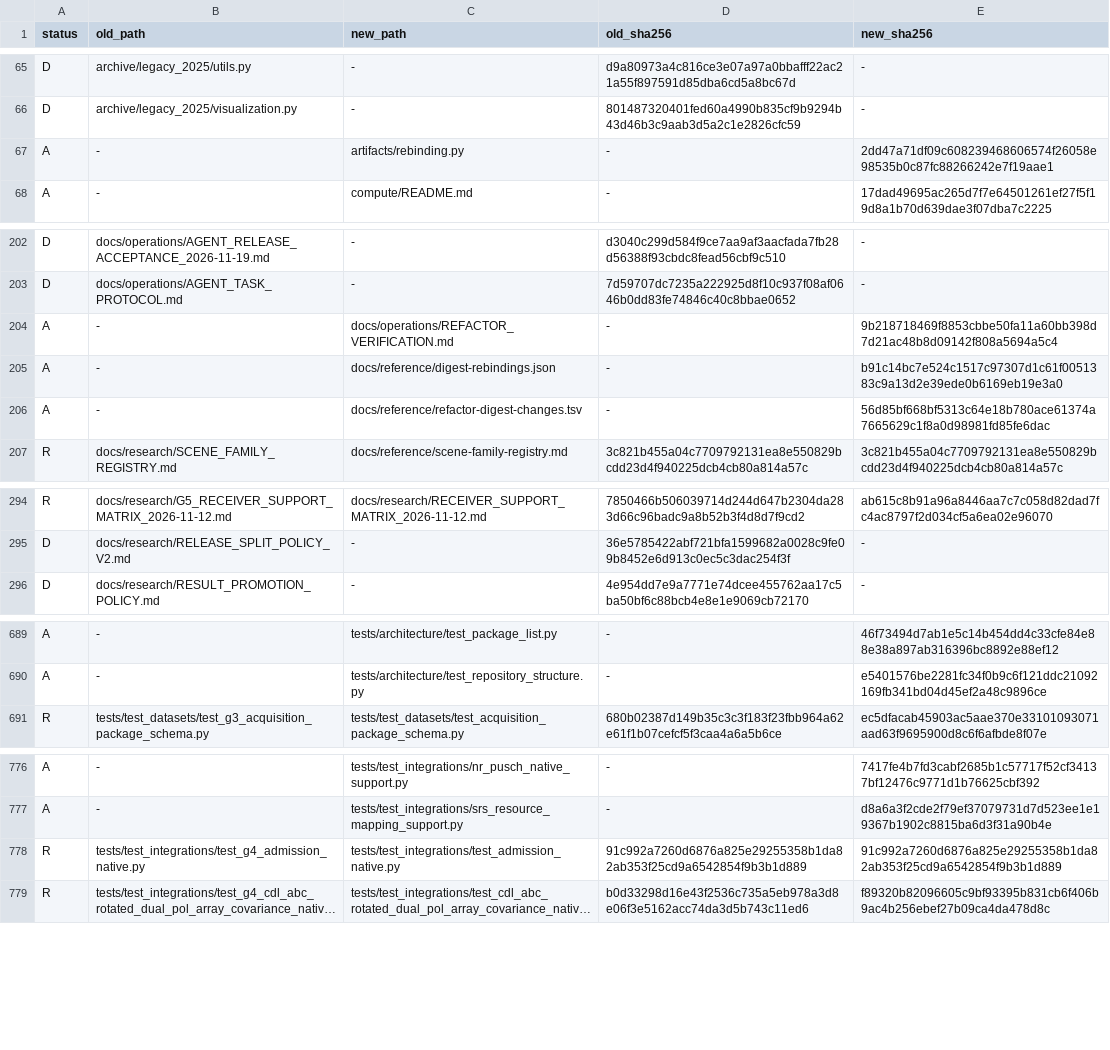
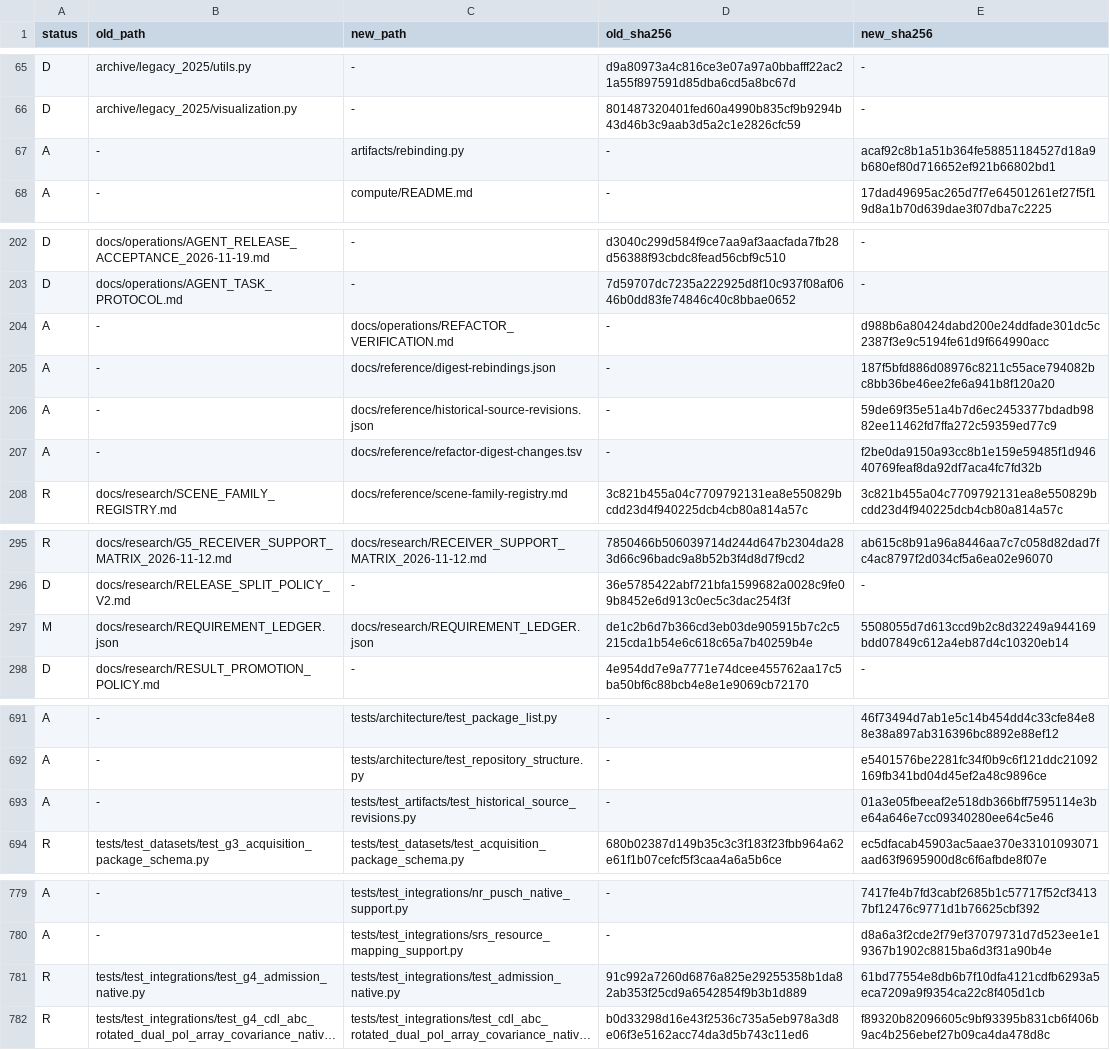
Before and after one commit to nntk072/5g-nr-channel-condition, a TSV file: docs/reference/refactor-digest-changes.tsv, drawn as a sheet; only a part is shown, gaps mark what is left out; long unchanged cells end in …; addresses are those after the commit; the diff names each change by its address in the sheet, - before the commit and + after, or states it on an @@ line.

Commit message:
Record the final gate, torch and native results and the resolved open items

```diff
--- a/docs/reference/refactor-digest-changes.tsv
+++ b/docs/reference/refactor-digest-changes.tsv
-E67 (new_sha256): 2dd47a71df09c608239468606574f26058e98535b0c87fc88266242e7f19aae1
+E67 (new_sha256): acaf92c8b1a51b364fe58851184527d18a9b680ef80d716652ef921b66802bd1
-E204 (new_sha256): 9b218718469f8853cbbe50fa11a60bb398d7d21ac48b8d09142f808a5694a5c4
+E204 (new_sha256): d988b6a80424dabd200e24ddfade301dc5c2387f3e9c5194fe61d9f664990acc
-E205 (new_sha256): b91c14bc7e524c1517c97307d1c61f0051383c9a13d2e39ede0b6169eb19e3a0
+E205 (new_sha256): 187f5bfd886d08976c8211c55ace794082bc8bb36be46ee2fe6a941b8f120a20
+row 206: A | - | docs/reference/historical-source-revisions.json | - | 59de69f35e51a4b7d6ec2453377bdadb9882ee11462fd7ffa272c59359ed77c9
-E207 (new_sha256): 56d85bf668bf5313c64e18b780ace61374a7665629c1f8a0d98981fd85fe6dac
+E207 (new_sha256): f2be0da9150a93cc8b1e159e59485f1d94640769feaf8da92df7aca4fc7fd32b
+row 297: M | docs/research/REQUIREMENT_LEDGER.json | docs/research/REQUIREMENT_LEDGER.json | de1c2b6d7b366cd3eb03de905915b7c2c5215cda1b54e6c618c65a7b40259b4e | 5508055d7d613ccd9b2c8d32249a944169bdd07849c612a4eb87d4c10320eb14
+row 693: A | - | tests/test_artifacts/test_historical_source_revisions.py | - | 01a3e05fbeeaf2e518db366bff7595114e3be64a646e7cc09340280ee64c5e46
-E781 (new_sha256): 91c992a7260d6876a825e29255358b1da82ab353f25cd9a6542854f9b3b1d889
+E781 (new_sha256): 61bd77554e8db6b7f10dfa4121cdfb6293a5eca7209a9f9354ca22c8f405d1cb
```
